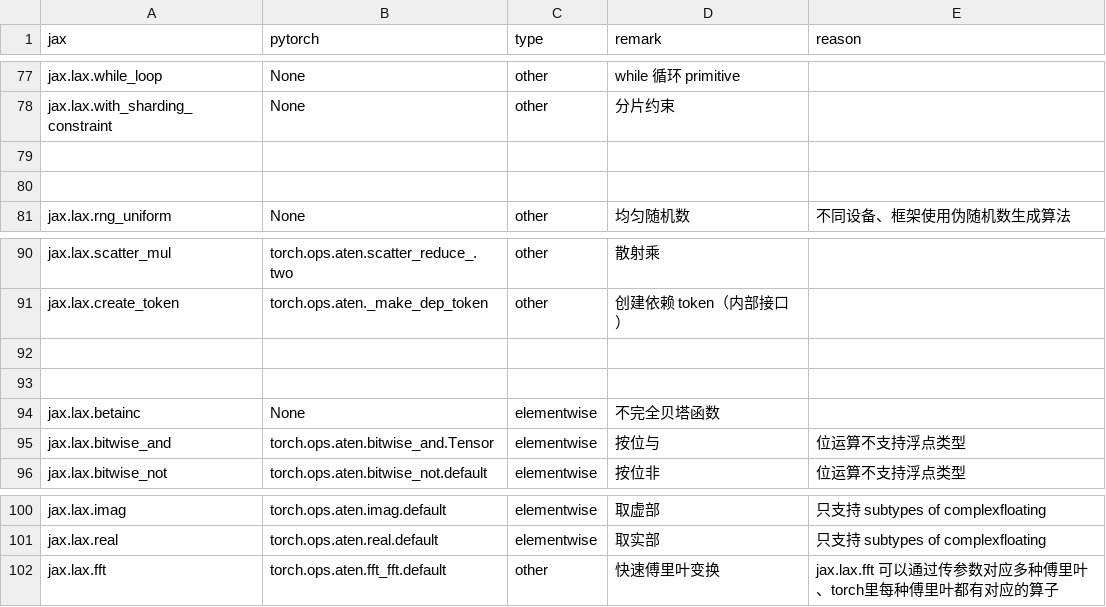
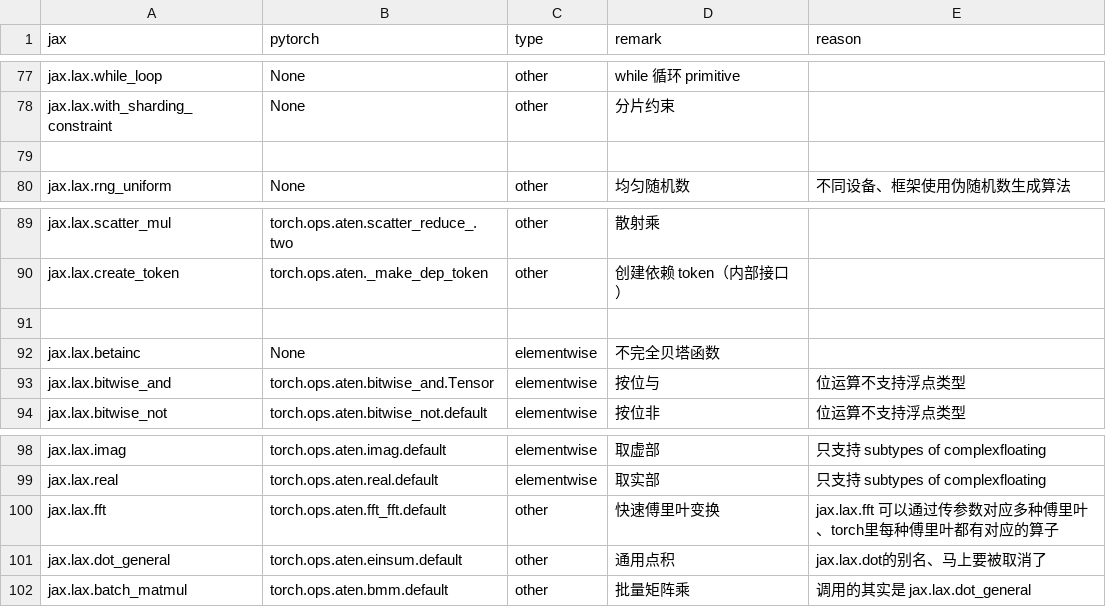
Before and after one commit to lingebeng/FUEL-JAX, a CSV file: dataset/jax2torch_todo.csv, drawn as a sheet; only a part is shown, gaps mark what is left out; removed rows and columns are numbered as before the commit, all else as after; the diff names each change by its address in the sheet, - before the commit and + after, or states it on an @@ line.

```diff
--- a/dataset/jax2torch_todo.csv
+++ b/dataset/jax2torch_todo.csv
-row 80: (empty)
-row 93: (empty)
+row 101: jax.lax.dot_general | torch.ops.aten.einsum.default | other | 通用点积 | jax.lax.dot的别名、马上要被取消了
+row 102: jax.lax.batch_matmul | torch.ops.aten.bmm.default | other | 批量矩阵乘 | 调用的其实是 jax.lax.dot_general
```
Also changed, not shown: dataset/jax2torch_map.csv, 6 other files.
